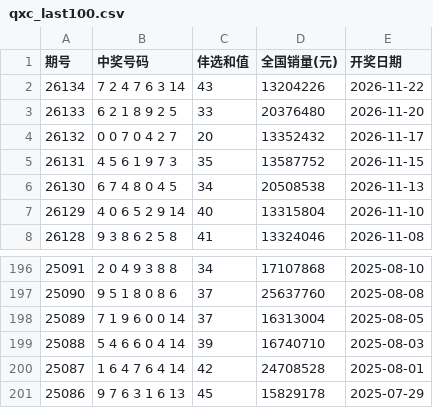
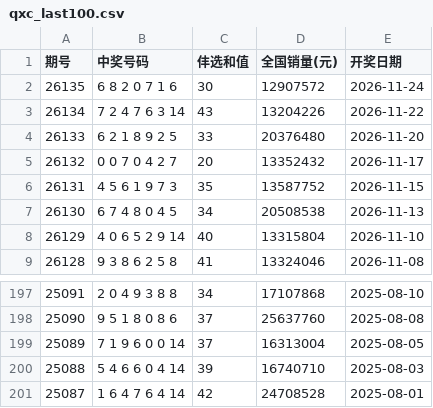
Before and after one commit to 351493913/QiXingCai, a CSV file: qxc_last100.csv, drawn as a sheet; only a part is shown, gaps mark what is left out; removed rows and columns are numbered as before the commit, all else as after; the diff names each change by its address in the sheet, - before the commit and + after, or states it on an @@ line.

```diff
--- a/qxc_last100.csv
+++ b/qxc_last100.csv
+row 2: 26135 | 6 8 2 0 7 1 6 | 30 | 12907572 | 2026-11-24
-row 201: 25086 | 9 7 6 3 1 6 13 | 45 | 15829178 | 2025-07-29
```
Also changed, not shown: 1 other file.
